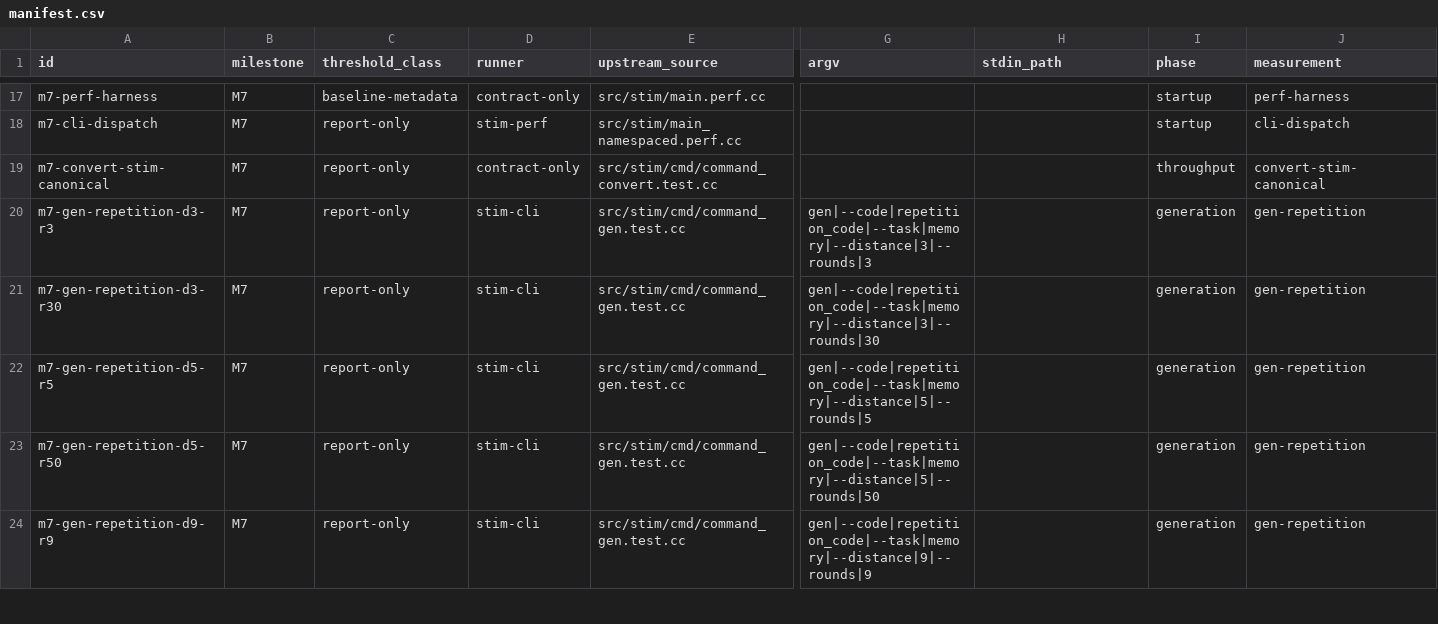
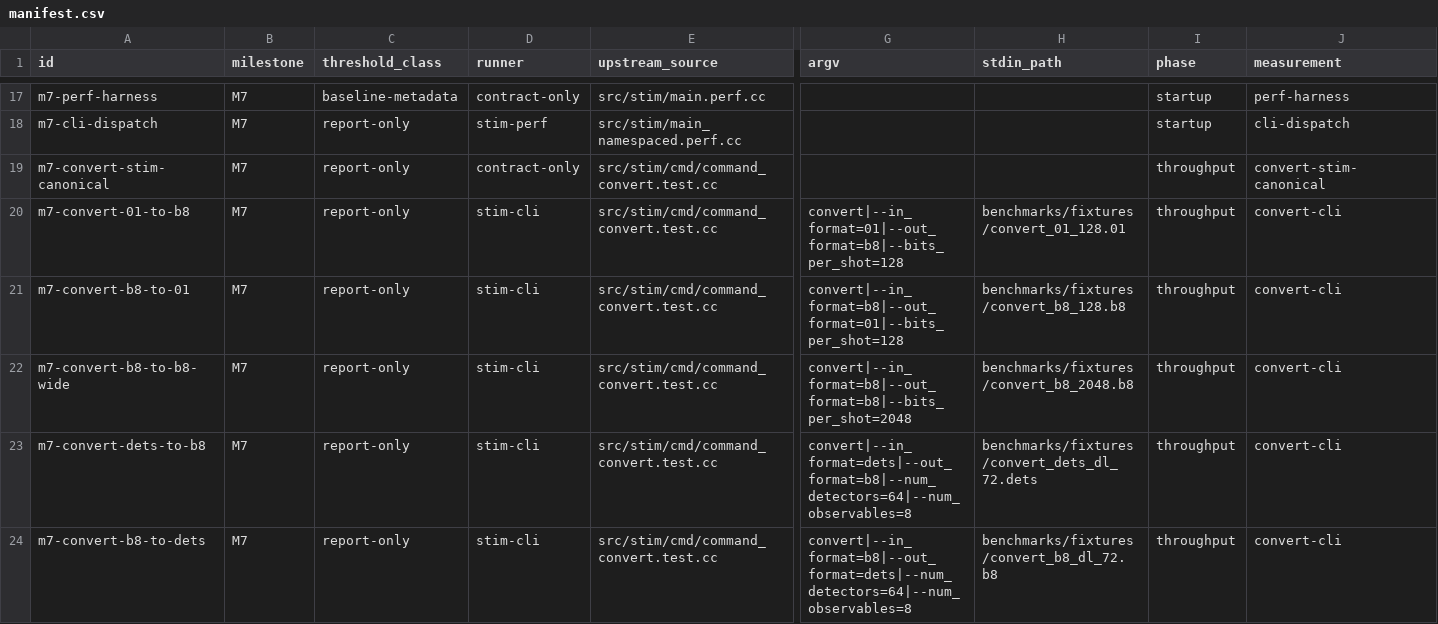
Before and after one commit to ifsheldon/Stab, a CSV file: benchmarks/manifest.csv, drawn as a sheet; only a part is shown, gaps mark what is left out; the shorter side is filled out with more unchanged rows; rows hold the shown columns only; the diff covers the shown part only; the diff names each change by its address in the sheet, - before the commit and + after, or states it on an @@ line.

Commit message:
perf(bench): add convert CLI benchmark coverage
Add source-owned fixtures and Stab-side runners that exercise stab_cli::run_from for representative convert result-format workloads, including dense text, packed b8, sparse dets, ptb64 input, circuit layout with observable side output, and DEM layout conversion.

Add focused compare --only filtering, promote locally proven convert rows into the 1.25x regression threshold file, and document the pinned Stim v1.16.0 ptb64 output rejection as a contract-only waiver. Refresh the M12 memory baseline for the expanded primary matrix.

```diff
--- a/benchmarks/manifest.csv
+++ b/benchmarks/manifest.csv
+row 20: m7-convert-01-to-b8 | M7 | report-only | stim-cli | src/stim/cmd/command_convert.test.cc | convert|--in_format=01|--out_format=b8|--bits_per_shot=128 | benchmarks/fixtures/convert_01_128.01 | throughput | convert-cli
+row 21: m7-convert-b8-to-01 | M7 | report-only | stim-cli | src/stim/cmd/command_convert.test.cc | convert|--in_format=b8|--out_format=01|--bits_per_shot=128 | benchmarks/fixtures/convert_b8_128.b8 | throughput | convert-cli
+row 22: m7-convert-b8-to-b8-wide | M7 | report-only | stim-cli | src/stim/cmd/command_convert.test.cc | convert|--in_format=b8|--out_format=b8|--bits_per_shot=2048 | benchmarks/fixtures/convert_b8_2048.b8 | throughput | convert-cli
+row 23: m7-convert-dets-to-b8 | M7 | report-only | stim-cli | src/stim/cmd/command_convert.test.cc | convert|--in_format=dets|--out_format=b8|--num_detectors=64|--num_observables=8 | benchmarks/fixtures/convert_dets_dl_72.dets | throughput | convert-cli
+row 24: m7-convert-b8-to-dets | M7 | report-only | stim-cli | src/stim/cmd/command_convert.test.cc | convert|--in_format=b8|--out_format=dets|--num_detectors=64|--num_observables=8 | benchmarks/fixtures/convert_b8_dl_72.b8 | throughput | convert-cli
```
Also changed, not shown: 4 added rows and 1 edited cell elsewhere in this file, 28 other files.
